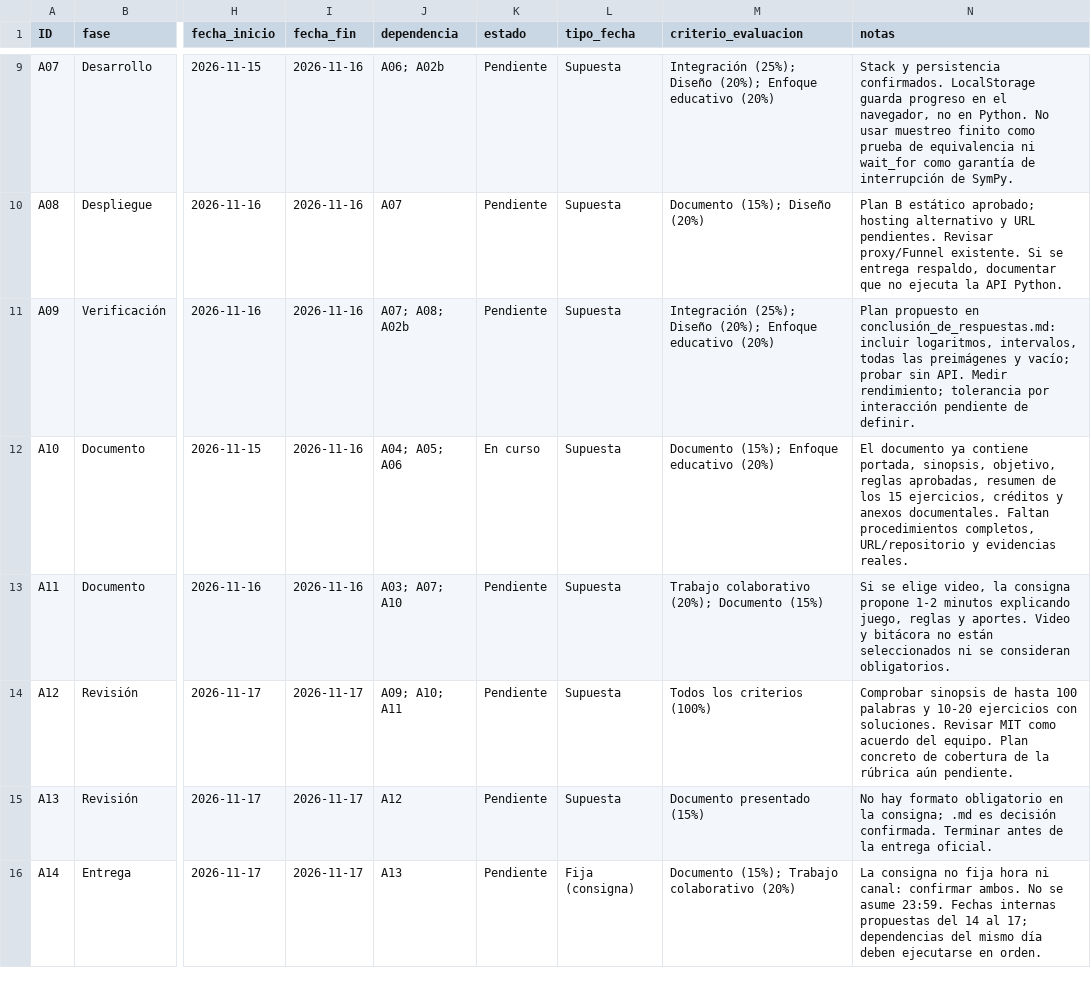
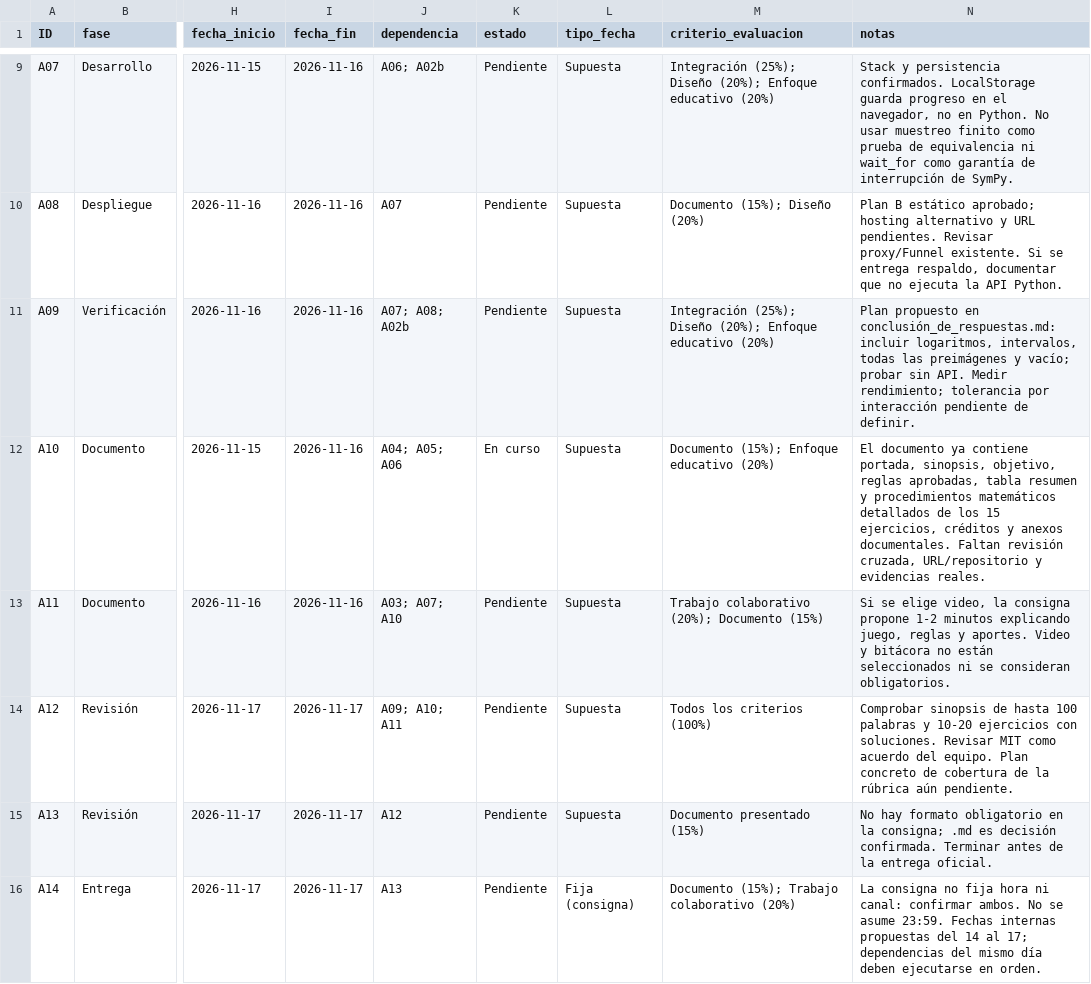
Before and after one commit to edro72018/FUNctions, a CSV file: docs/actividades.csv, drawn as a sheet; only a part is shown, gaps mark what is left out; the diff names each change by its address in the sheet, - before the commit and + after, or states it on an @@ line.

```diff
--- a/docs/actividades.csv
+++ b/docs/actividades.csv
-N12 (notas): …reglas aprobadas, resumen de los 15 ejercicios, créditos y anexos documentales. Faltan procedimientos completos, URL/repositorio y…
+N12 (notas): …reglas aprobadas, tabla resumen y procedimientos matemáticos detallados de los 15 ejercicios, créditos y anexos documentales. Faltan revisión cruzada, URL/repositorio y…
```
Also changed, not shown: 20 other files.
